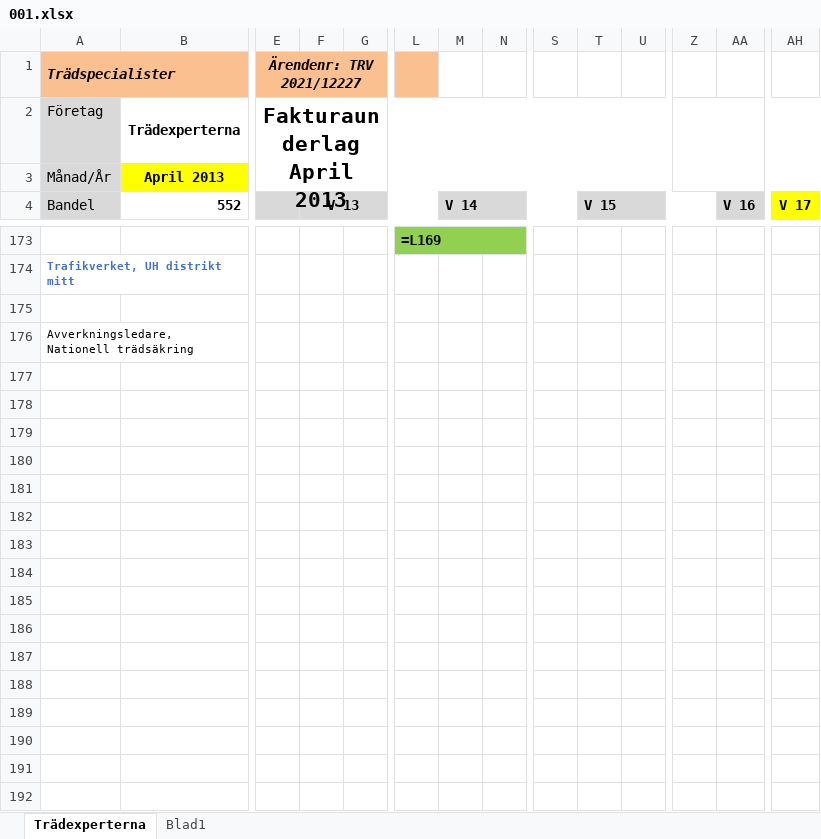
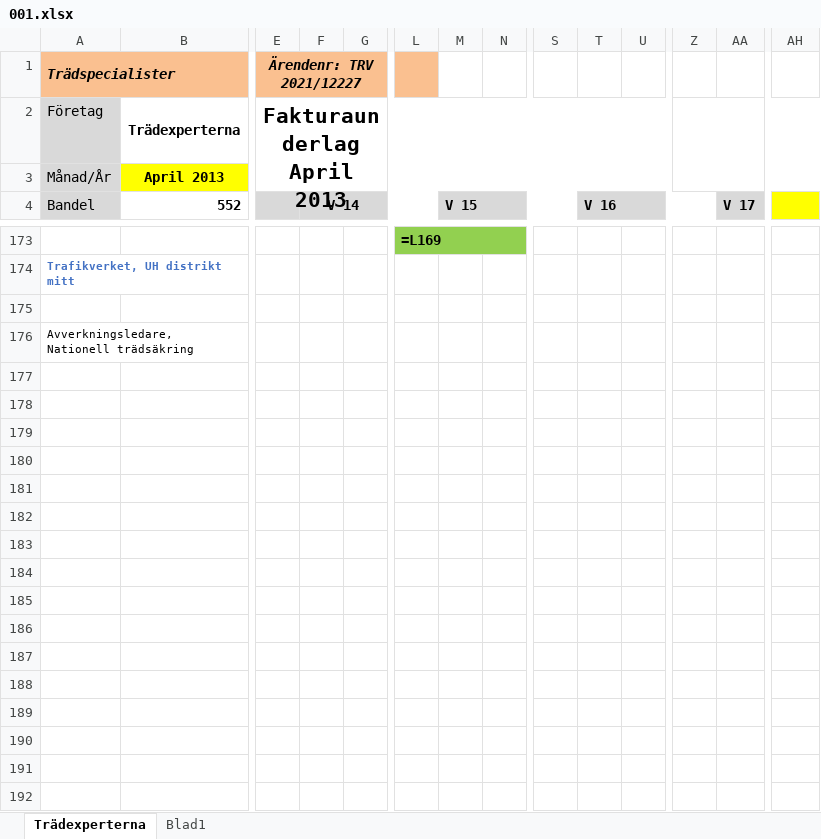
Before and after one commit to AndreasL-GL/temp, an Excel workbook: api/functions/Excel/001.xlsx, sheet Trädexperterna, drawn as a sheet; only a part is shown, gaps mark what is left out; values as stored, in another font and other column widths than the file's, no borders; formulas without a stored value are shown as written; removed rows and columns are numbered as before the commit, all else as after; rows hold the shown columns only; the diff covers the shown part only; the diff names each change by its address in the sheet, - before the commit and + after, or states it on an @@ line.

```diff
--- a/api/functions/Excel/001.xlsx (sheet Trädexperterna)
+++ b/api/functions/Excel/001.xlsx (sheet Trädexperterna)
-F4: V 13
+F4: V 14
-M4: V 14
+M4: V 15
-T4: V 15
+T4: V 16
-AA4: V 16
+AA4: V 17
-AH4: V 17
+AH4: (empty)
-row 177: (empty)
-row 178: (empty)
-row 179: (empty)
-row 180: (empty)
-row 181: (empty)
-row 182: (empty)
-row 183: (empty)
-row 184: (empty)
-row 185: (empty)
-row 186: (empty)
-row 187: (empty)
-row 188: (empty)
-row 189: (empty)
-row 190: (empty)
-row 191: (empty)
-row 192: (empty)
```
Also changed, not shown: 30 added rows, 4982 removed rows, 35 edited cells and merged cells elsewhere in this sheet, api/functions/Excel/Dagböcker.xlsx, api/functions/Excel/template2.xlsx, 28 other files.
